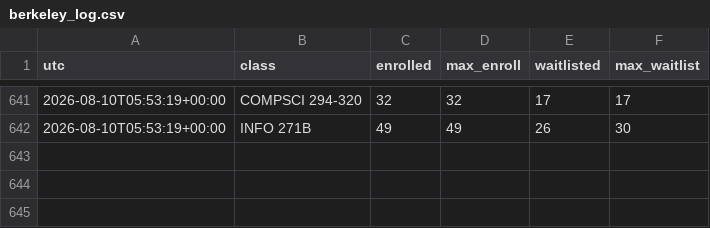
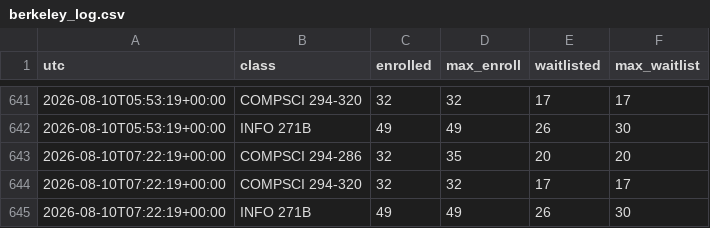
Before and after one commit to samuel-aleksander/craigslist-watcher, a CSV file: berkeley_log.csv, drawn as a sheet; only a part is shown, gaps mark what is left out; the diff names each change by its address in the sheet, - before the commit and + after, or states it on an @@ line.

Commit message:
Update watcher state [skip ci]

```diff
--- a/berkeley_log.csv
+++ b/berkeley_log.csv
+row 643: 2026-08-10T07:22:19+00:00 | COMPSCI 294-286 | 32 | 35 | 20 | 20
+row 644: 2026-08-10T07:22:19+00:00 | COMPSCI 294-320 | 32 | 32 | 17 | 17
+row 645: 2026-08-10T07:22:19+00:00 | INFO 271B | 49 | 49 | 26 | 30
```
